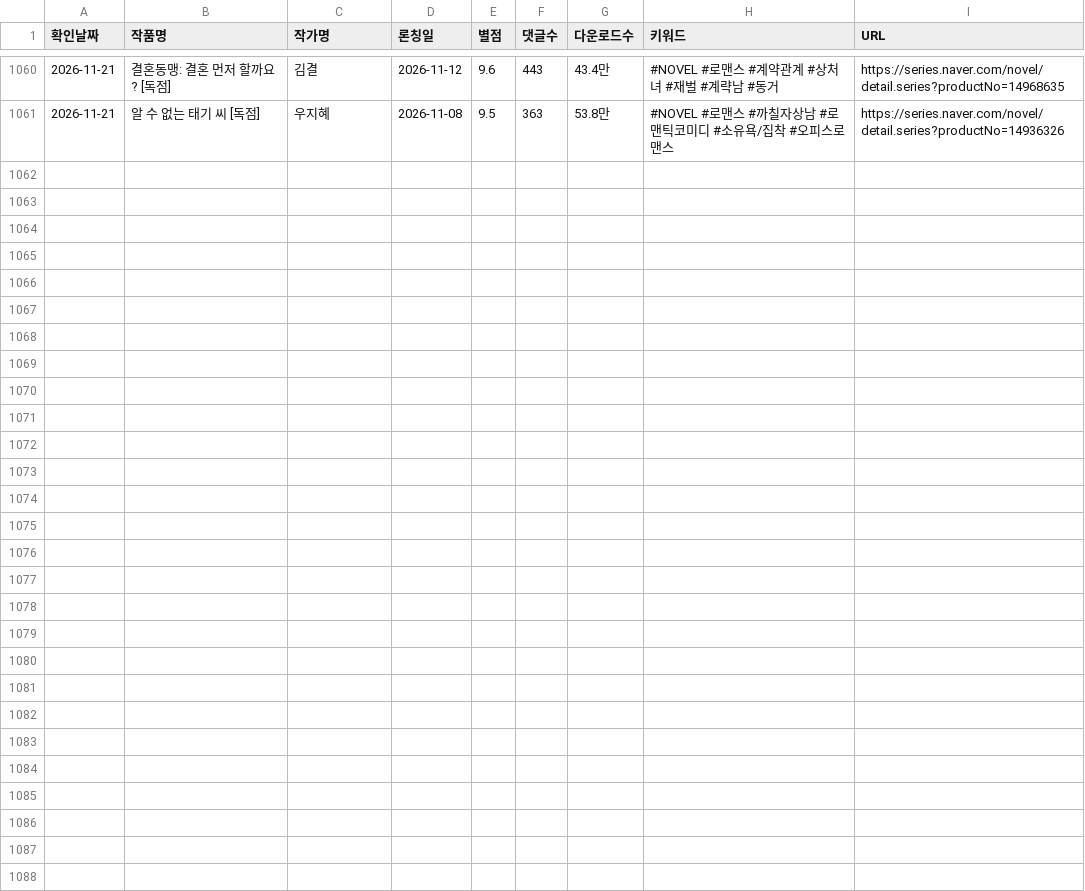
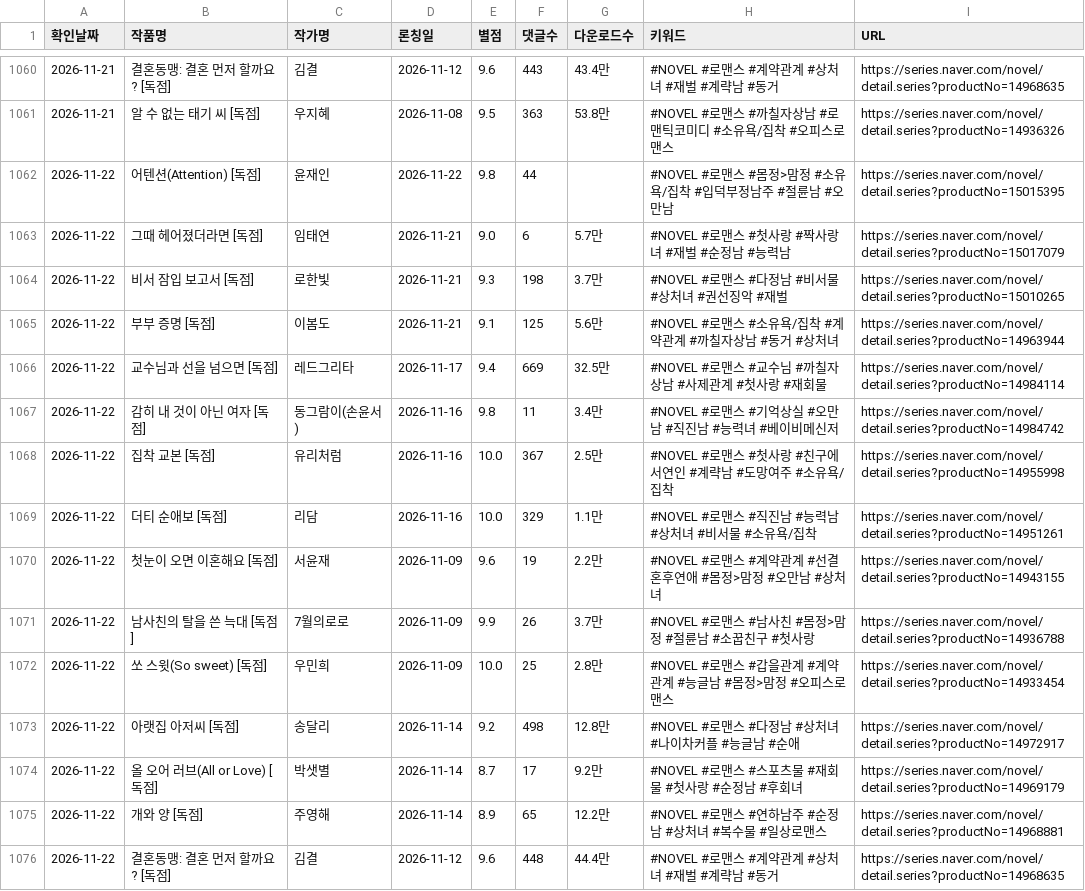
Before and after one commit to sosothth731/webnovel-ranking, a CSV file: output/naver_dailyfree_romance_new.csv, drawn as a sheet; only a part is shown, gaps mark what is left out.

```diff
--- a/output/naver_dailyfree_romance_new.csv
+++ b/output/naver_dailyfree_romance_new.csv
@@ -1061 +1061,16 @@
 2026-11-21,알 수 없는 태기 씨 [독점],우지혜,2026-11-08,9.5,363,53.8만,#NOVEL #로맨스 #까칠자상남 #로맨틱코미디 #소유욕/집착 #오피스로맨스,https://series.naver.com/novel/detail.series?productNo=14936326
+2026-11-22,어텐션(Attention) [독점],윤재인,2026-11-22,9.8,44,,#NOVEL #로맨스 #몸정>맘정 #소유욕/집착 #입덕부정남주 #절륜남 #오만남,https://series.naver.com/novel/detail.series?productNo=15015395
+2026-11-22,그때 헤어졌더라면 [독점],임태연,2026-11-21,9.0,6,5.7만,#NOVEL #로맨스 #첫사랑 #짝사랑녀 #재벌 #순정남 #능력남,https://series.naver.com/novel/detail.series?productNo=15017079
+2026-11-22,비서 잠입 보고서 [독점],로한빛,2026-11-21,9.3,198,3.7만,#NOVEL #로맨스 #다정남 #비서물 #상처녀 #권선징악 #재벌,https://series.naver.com/novel/detail.series?productNo=15010265
+2026-11-22,부부 증명 [독점],이봄도,2026-11-21,9.1,125,5.6만,#NOVEL #로맨스 #소유욕/집착 #계약관계 #까칠자상남 #동거 #상처녀,https://series.naver.com/novel/detail.series?productNo=14963944
+2026-11-22,교수님과 선을 넘으면 [독점],레드그리타,2026-11-17,9.4,669,32.5만,#NOVEL #로맨스 #교수님 #까칠자상남 #사제관계 #첫사랑 #재회물,https://series.naver.com/novel/detail.series?productNo=14984114
+2026-11-22,감히 내 것이 아닌 여자 [독점],동그람이(손윤서),2026-11-16,9.8,11,3.4만,#NOVEL #로맨스 #기억상실 #오만남 #직진남 #능력녀 #베이비메신저,https://series.naver.com/novel/detail.series?productNo=14984742
+2026-11-22,집착 교본 [독점],유리처럼,2026-11-16,10.0,367,2.5만,#NOVEL #로맨스 #첫사랑 #친구에서연인 #계략남 #도망여주 #소유욕/집착,https://series.naver.com/novel/detail.series?productNo=14955998
+2026-11-22,더티 순애보 [독점],리담,2026-11-16,10.0,329,1.1만,#NOVEL #로맨스 #직진남 #능력남 #상처녀 #비서물 #소유욕/집착,https://series.naver.com/novel/detail.series?productNo=14951261
+2026-11-22,첫눈이 오면 이혼해요 [독점],서윤재,2026-11-09,9.6,19,2.2만,#NOVEL #로맨스 #계약관계 #선결혼후연애 #몸정>맘정 #오만남 #상처녀,https://series.naver.com/novel/detail.series?productNo=14943155
+2026-11-22,남사친의 탈을 쓴 늑대 [독점],7월의로로,2026-11-09,9.9,26,3.7만,#NOVEL #로맨스 #남사친 #몸정>맘정 #절륜남 #소꿉친구 #첫사랑,https://series.naver.com/novel/detail.series?productNo=14936788
+2026-11-22,쏘 스윗(So sweet) [독점],우민희,2026-11-09,10.0,25,2.8만,#NOVEL #로맨스 #갑을관계 #계약관계 #능글남 #몸정>맘정 #오피스로맨스,https://series.naver.com/novel/detail.series?productNo=14933454
+2026-11-22,아랫집 아저씨 [독점],송달리,2026-11-14,9.2,498,12.8만,#NOVEL #로맨스 #다정남 #상처녀 #나이차커플 #능글남 #순애,https://series.naver.com/novel/detail.series?productNo=14972917
+2026-11-22,올 오어 러브(All or Love) [독점],박샛별,2026-11-14,8.7,17,9.2만,#NOVEL #로맨스 #스포츠물 #재회물 #첫사랑 #순정남 #후회녀,https://series.naver.com/novel/detail.series?productNo=14969179
+2026-11-22,개와 양 [독점],주영해,2026-11-14,8.9,65,12.2만,#NOVEL #로맨스 #연하남주 #순정남 #상처녀 #복수물 #일상로맨스,https://series.naver.com/novel/detail.series?productNo=14968881
+2026-11-22,결혼동맹: 결혼 먼저 할까요? [독점],김결,2026-11-12,9.6,448,44.4만,#NOVEL #로맨스 #계약관계 #상처녀 #재벌 #계략남 #동거,https://series.naver.com/novel/detail.series?productNo=14968635
```
Also changed, not shown: 3 other files.
